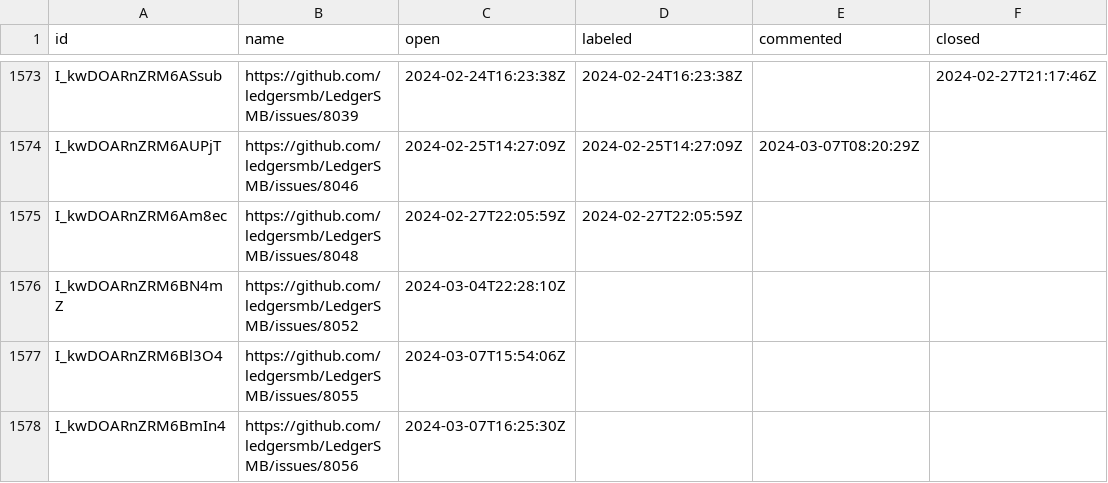
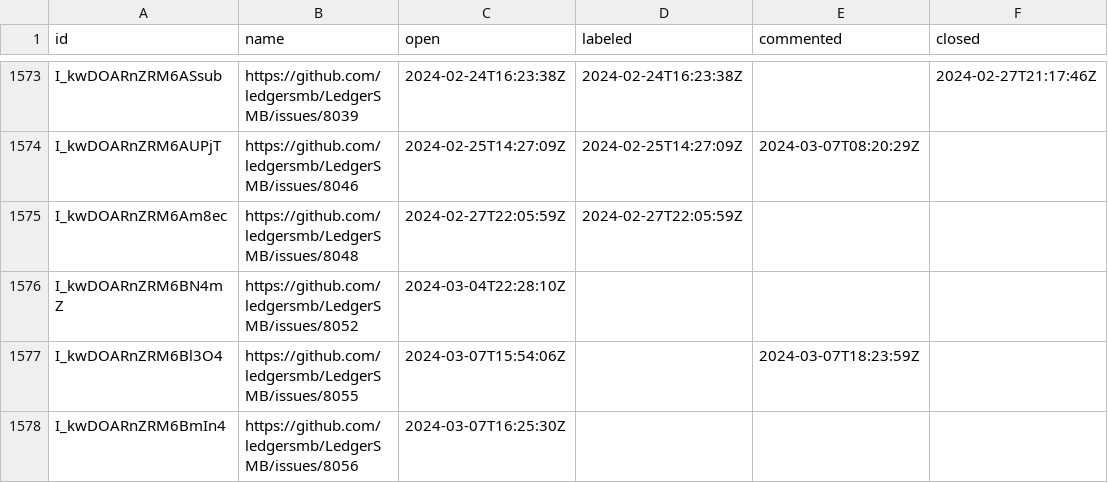
Before and after one commit to ledgersmb/ledgersmb-oselvar, a CSV file: data/ledgersmb/LedgerSMB/issues.csv, drawn as a sheet; only a part is shown, gaps mark what is left out.

```diff
--- a/data/ledgersmb/LedgerSMB/issues.csv
+++ b/data/ledgersmb/LedgerSMB/issues.csv
@@ -1576,3 +1576,3 @@ I_kwDOARnZRM6Am8ec,https://github.com/ledgersmb/LedgerSMB/issues/8048,2024-02-27
 I_kwDOARnZRM6BN4mZ,https://github.com/ledgersmb/LedgerSMB/issues/8052,2024-03-04T22:28:10Z,,,
-I_kwDOARnZRM6Bl3O4,https://github.com/ledgersmb/LedgerSMB/issues/8055,2024-03-07T15:54:06Z,,,
+I_kwDOARnZRM6Bl3O4,https://github.com/ledgersmb/LedgerSMB/issues/8055,2024-03-07T15:54:06Z,,2024-03-07T18:23:59Z,
 I_kwDOARnZRM6BmIn4,https://github.com/ledgersmb/LedgerSMB/issues/8056,2024-03-07T16:25:30Z,,,
```
